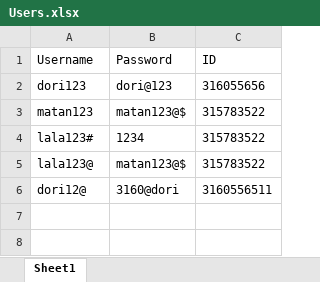
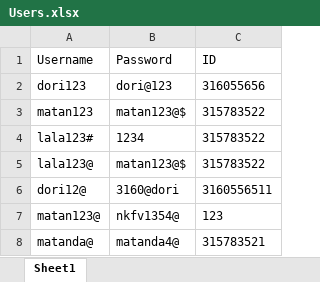
Before and after one commit to dori654/PatientCare360, an Excel workbook: PatientCare360/Excel/Users.xlsx, sheet Sheet1, drawn as a sheet; values as stored, in another font and other column widths than the file's, no borders; charts and pictures not drawn; the diff names each change by its address in the sheet, - before the commit and + after, or states it on an @@ line.

```diff
--- a/PatientCare360/Excel/Users.xlsx (sheet Sheet1)
+++ b/PatientCare360/Excel/Users.xlsx (sheet Sheet1)
+row 7: matan123@ | nkfv1354@ | 123
+row 8: matanda@ | matanda4@ | 315783521
```
Also changed, not shown: PatientCare360/Excel/Patients.xlsx, 2 other files.
